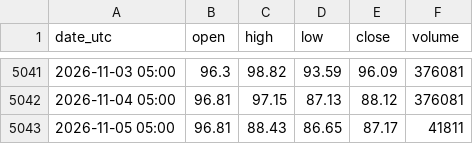
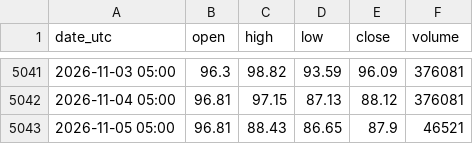
Before and after one commit to nnnnnnnnnn0/trading-or-, a CSV file: data/facteur_petrole_wti.csv, drawn as a sheet; only a part is shown, gaps mark what is left out.

```diff
--- a/data/facteur_petrole_wti.csv
+++ b/data/facteur_petrole_wti.csv
@@ -5042,2 +5042,2 @@ date_utc,open,high,low,close,volume
 2026-11-04 05:00,96.81,97.15,87.13,88.12,376081
-2026-11-05 05:00,96.81,88.43,86.65,87.17,41811
+2026-11-05 05:00,96.81,88.43,86.65,87.9,46521
```
Also changed, not shown: data/facteur_argent.csv, data/facteur_dollar_dxy.csv, 3 other files.
